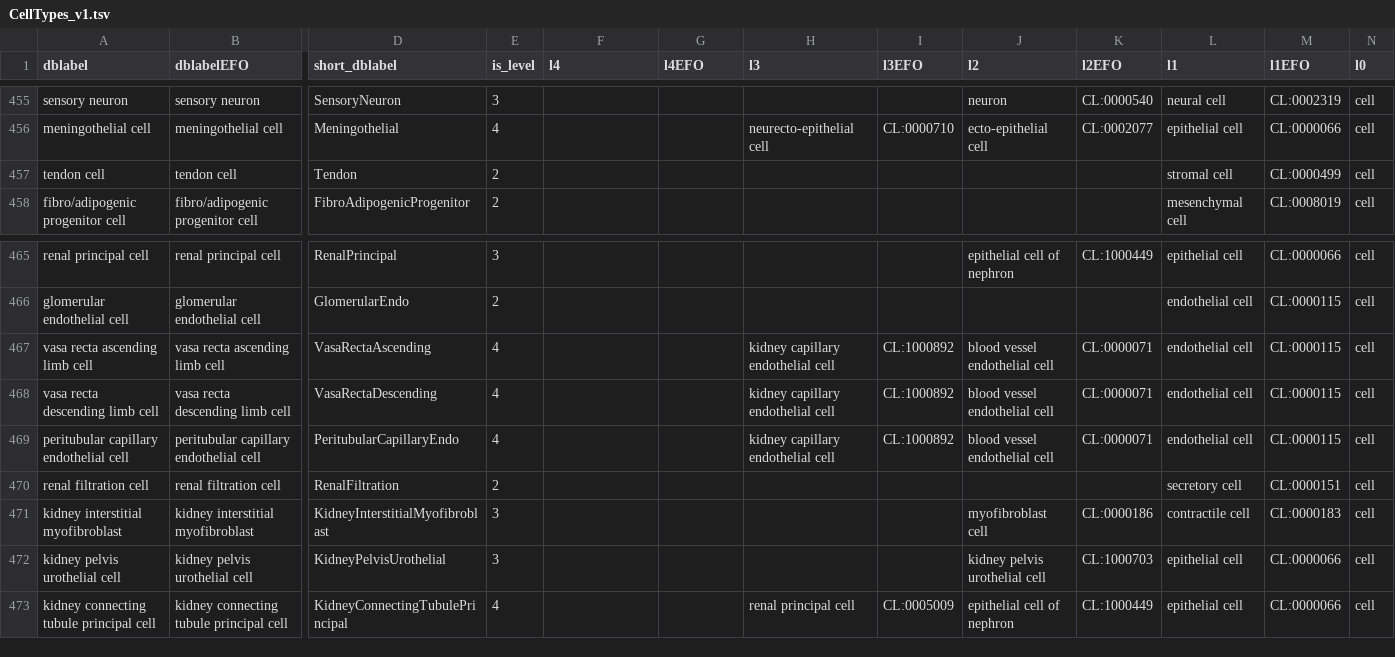
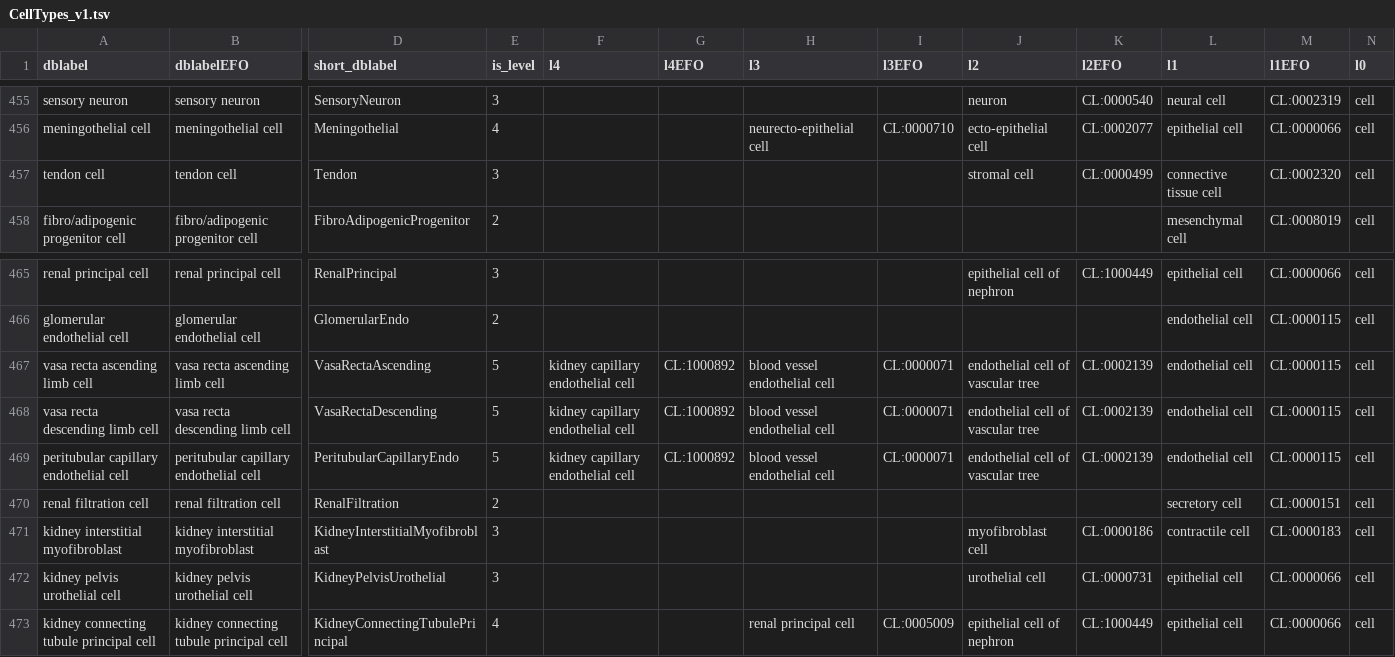
Before and after one commit to bedapub/besca, a TSV file: besca/datasets/nomenclature/CellTypes_v1.tsv, drawn as a sheet; only a part is shown, gaps mark what is left out; the diff names each change by its address in the sheet, - before the commit and + after, or states it on an @@ line.

```diff
--- a/besca/datasets/nomenclature/CellTypes_v1.tsv
+++ b/besca/datasets/nomenclature/CellTypes_v1.tsv
-E457 (is_level): 2
+E457 (is_level): 3
-J457 (l2): (empty)
+J457 (l2): stromal cell
-K457 (l2EFO): (empty)
+K457 (l2EFO): CL:0000499
-L457 (l1): stromal cell
+L457 (l1): connective tissue cell
-M457 (l1EFO): CL:0000499
+M457 (l1EFO): CL:0002320
-E467:E469 (is_level): 4
+E467:E469 (is_level): 5
-F467:F469 (l4): (empty)
+F467:F469 (l4): kidney capillary endothelial cell
-G467:G469 (l4EFO): (empty)
+G467:G469 (l4EFO): CL:1000892
-H467:H469 (l3): kidney capillary endothelial cell
+H467:H469 (l3): blood vessel endothelial cell
-I467:I469 (l3EFO): CL:1000892
+I467:I469 (l3EFO): CL:0000071
-J467:J469 (l2): blood vessel endothelial cell
+J467:J469 (l2): endothelial cell of vascular tree
-K467:K469 (l2EFO): CL:0000071
+K467:K469 (l2EFO): CL:0002139
-J472 (l2): kidney pelvis urothelial cell
+J472 (l2): urothelial cell
-K472 (l2EFO): CL:1000703
+K472 (l2EFO): CL:0000731
```
